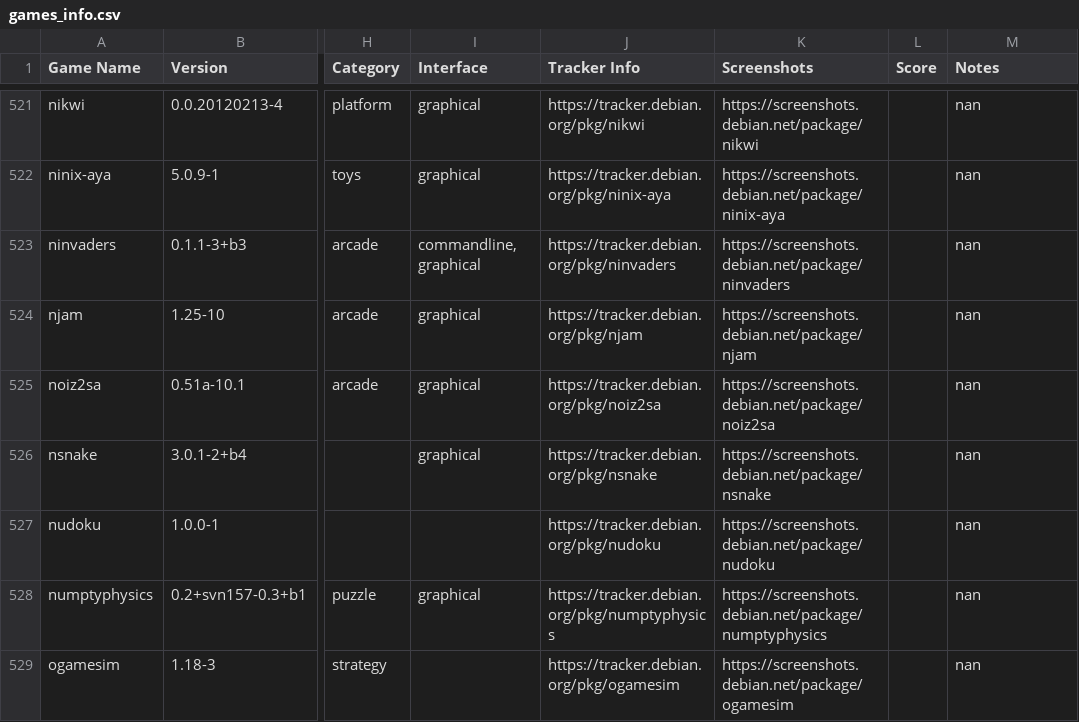
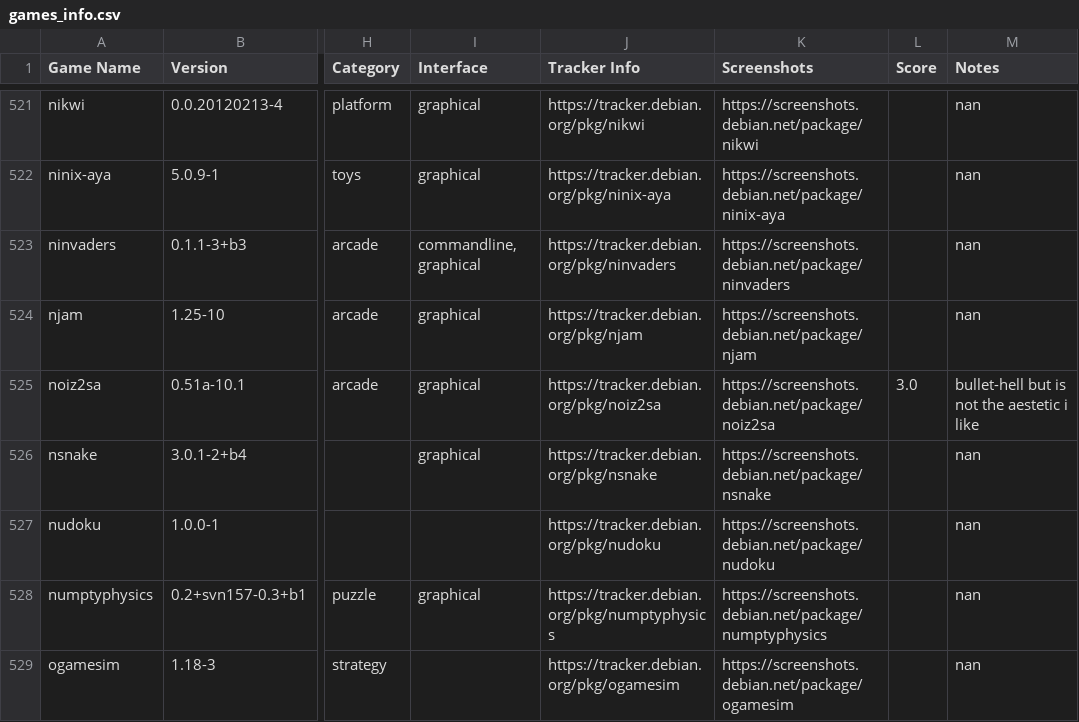
Before and after one commit to ozcodx/games_info, a CSV file: games_info.csv, drawn as a sheet; only a part is shown, gaps mark what is left out; the diff covers the shown part only; the diff names each change by its address in the sheet, - before the commit and + after, or states it on an @@ line.

Commit message:
Adds Status header. More data

```diff
--- a/games_info.csv
+++ b/games_info.csv
-L525 (Score): (empty)
+L525 (Score): 3.0
-M525 (Notes): nan
+M525 (Notes): bullet-hell but is not the aestetic i like
```
Also changed, not shown: 72 edited cells elsewhere in this file, 1 other file.
